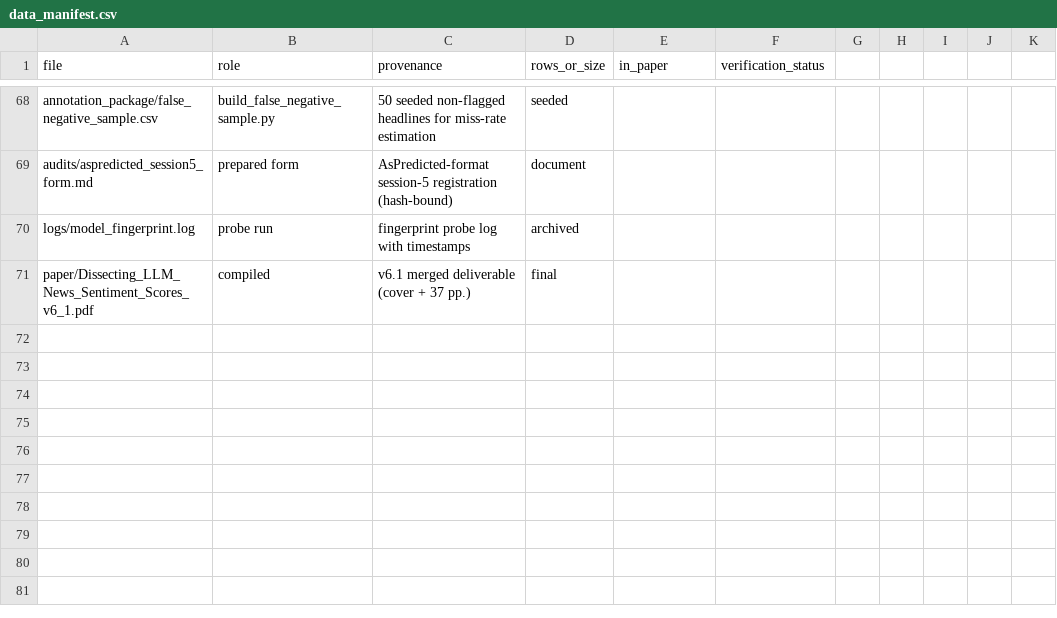
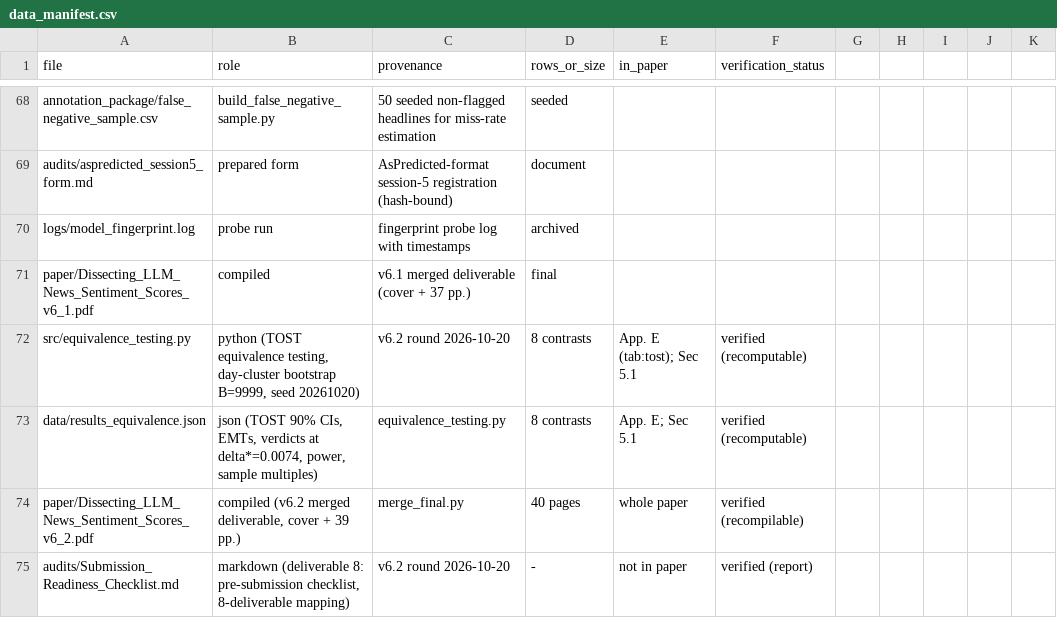
Before and after one commit to 43aquarius/dissecting-llm-news-sentiment-scores, a CSV file: data_manifest.csv, drawn as a sheet; only a part is shown, gaps mark what is left out.

Commit message:
v6.2.0: TOST equivalence testing (8 contrasts, EMT margin-free) + 4 verified 2026 references; non-rejection != equivalence inference clause; 290-assertion test suite

```diff
--- a/data_manifest.csv
+++ b/data_manifest.csv
@@ -71 +71,5 @@ logs/model_fingerprint.log,probe run,fingerprint probe log with timestamps,archi
 paper/Dissecting_LLM_News_Sentiment_Scores_v6_1.pdf,compiled,v6.1 merged deliverable (cover + 37 pp.),final
+src/equivalence_testing.py,"python (TOST equivalence testing, day-cluster bootstrap B=9999, seed 20261020)",v6.2 round 2026-10-20,8 contrasts,App. E (tab:tost); Sec 5.1,verified (recomputable)
+data/results_equivalence.json,"json (TOST 90% CIs, EMTs, verdicts at delta*=0.0074, power, sample multiples)",equivalence_testing.py,8 contrasts,App. E; Sec 5.1,verified (recomputable)
+paper/Dissecting_LLM_News_Sentiment_Scores_v6_2.pdf,"compiled (v6.2 merged deliverable, cover + 39 pp.)",merge_final.py,40 pages,whole paper,verified (recompilable)
+audits/Submission_Readiness_Checklist.md,"markdown (deliverable 8: pre-submission checklist, 8-deliverable mapping)",v6.2 round 2026-10-20,-,not in paper,verified (report)
```
Also changed, not shown: 59 other files.
